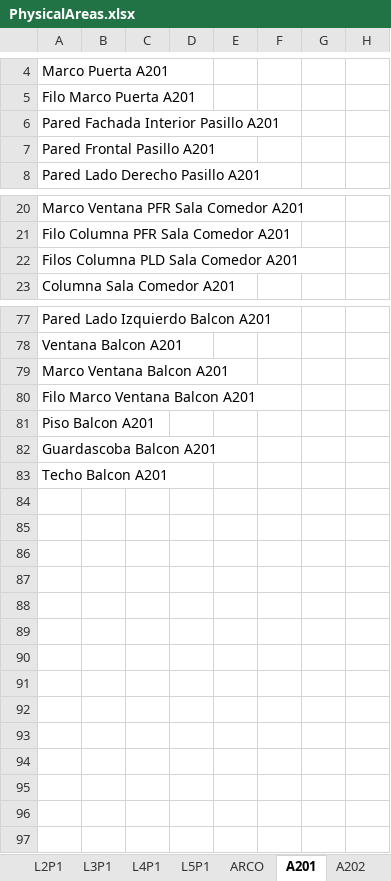
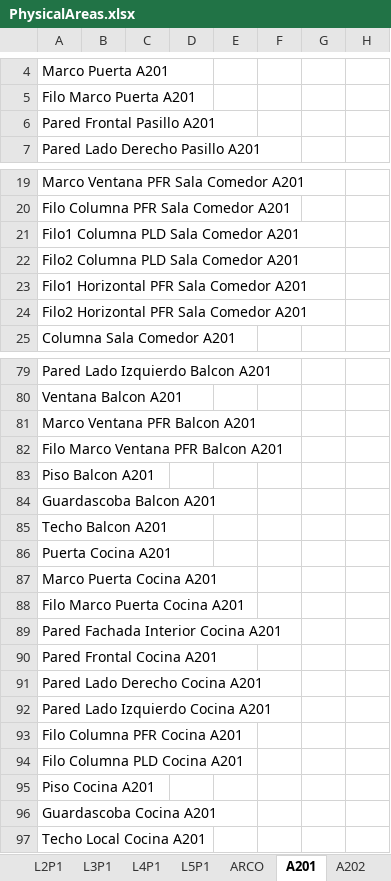
Before and after one commit to nelsonjava/simasoft, an Excel workbook: leanCrm/datanew/physicalAreas/PhysicalAreas/data/PhysicalAreas.xlsx, sheet A201, drawn as a sheet; only a part is shown, gaps mark what is left out; values as stored, in another font and other column widths than the file's, no borders; removed rows and columns are numbered as before the commit, all else as after; the diff covers the shown part only; the diff names each change by its address in the sheet, - before the commit and + after, or states it on an @@ line.

```diff
--- a/leanCrm/datanew/physicalAreas/PhysicalAreas/data/PhysicalAreas.xlsx (sheet A201)
+++ b/leanCrm/datanew/physicalAreas/PhysicalAreas/data/PhysicalAreas.xlsx (sheet A201)
-row 6: Pared Fachada Interior Pasillo A201
-A21: Filos Columna PLD Sala Comedor A201
+A21: Filo1 Columna PLD Sala Comedor A201
+row 22: Filo2 Columna PLD Sala Comedor A201
+row 23: Filo1 Horizontal PFR Sala Comedor A201
+row 24: Filo2 Horizontal PFR Sala Comedor A201
-A81: Marco Ventana Balcon A201
+A81: Marco Ventana PFR Balcon A201
-A82: Filo Marco Ventana Balcon A201
+A82: Filo Marco Ventana PFR Balcon A201
+row 86: Puerta Cocina A201
+row 87: Marco Puerta Cocina A201
+row 88: Filo Marco Puerta Cocina A201
+row 89: Pared Fachada Interior Cocina A201
+row 90: Pared Frontal Cocina A201
+row 91: Pared Lado Derecho Cocina A201
+row 92: Pared Lado Izquierdo Cocina A201
+row 93: Filo Columna PFR Cocina A201
+row 94: Filo Columna PLD Cocina A201
+row 95: Piso Cocina A201
+row 96: Guardascoba Cocina A201
+row 97: Techo Local Cocina A201
```
Also changed, not shown: 2 edited cells elsewhere in this sheet, sheet ARCO, sheet L1P1, sheet A202, sheet L4P1, sheet L3P1, sheet L2P1.
